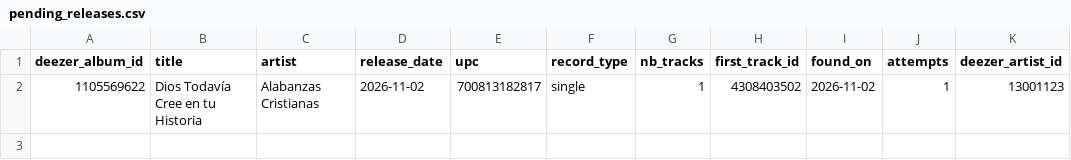
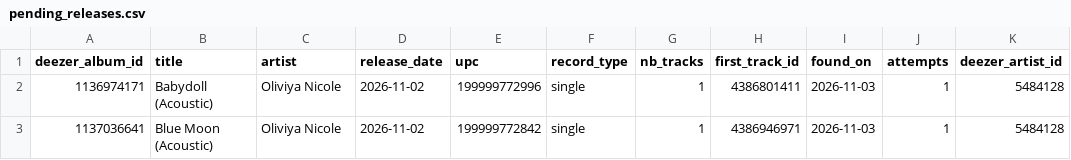
Before and after one commit to lzapffe/new-realeases-playlist, a CSV file: state/pending_releases.csv, drawn as a sheet; removed rows and columns are numbered as before the commit, all else as after; the diff names each change by its address in the sheet, - before the commit and + after, or states it on an @@ line.

```diff
--- a/state/pending_releases.csv
+++ b/state/pending_releases.csv
-row 2: 1105569622 | Dios Todavía Cree en tu Historia | Alabanzas Cristianas | 2026-11-02 | 700813182817 | single | 1 | 4308403502 | 2026-11-02 | 1 | 13001123
+row 2: 1136974171 | Babydoll (Acoustic) | Oliviya Nicole | 2026-11-02 | 199999772996 | single | 1 | 4386801411 | 2026-11-03 | 1 | 5484128
+row 3: 1137036641 | Blue Moon (Acoustic) | Oliviya Nicole | 2026-11-02 | 199999772842 | single | 1 | 4386946971 | 2026-11-03 | 1 | 5484128
```
Also changed, not shown: state/artists.csv, state/playlist_5ylX3k7R87ROiaqiUHgBx3.csv, 5 other files.
